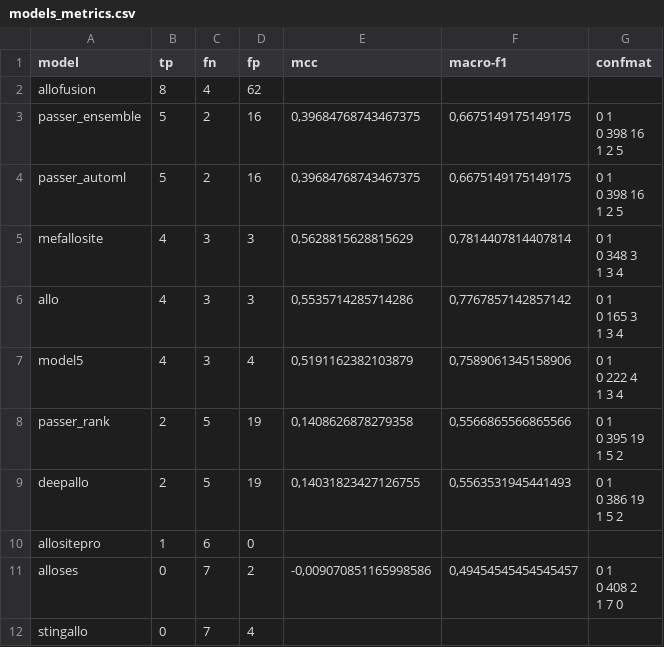
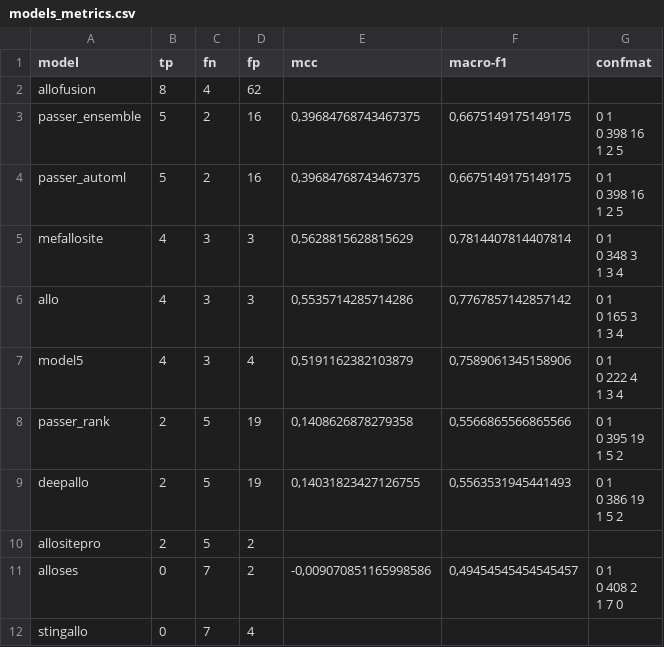
Before and after one commit to frannerin/AlloPockets, a CSV file: models/other_tools_apos/models_metrics.csv, drawn as a sheet.

```diff
--- a/models/other_tools_apos/models_metrics.csv
+++ b/models/other_tools_apos/models_metrics.csv
@@ -23,3 +23,3 @@ deepallo	2	5	19	0,14031823427126755	0,5563531945441493	"     0   1
 1    5   2"
-allositepro	1	6	0			
+allositepro	2	5	2			
 alloses	0	7	2	-0,009070851165998586	0,49454545454545457	"     0  1
```
Also changed, not shown: models/other_tools_apos/models_metrics_topx.csv, 9 other files.
